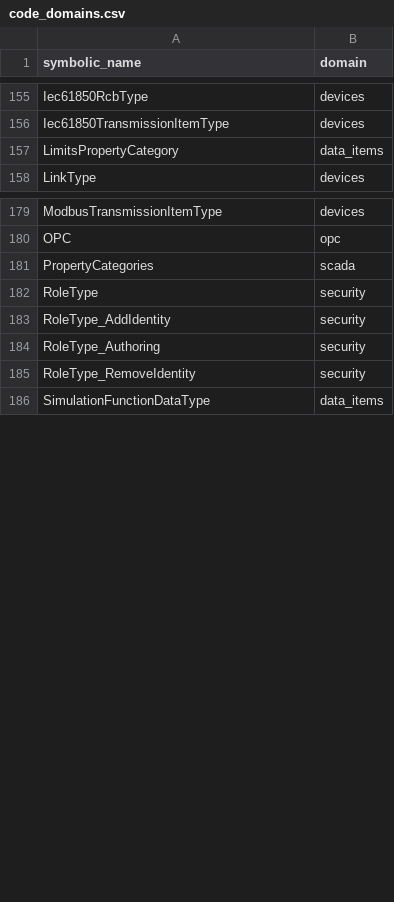
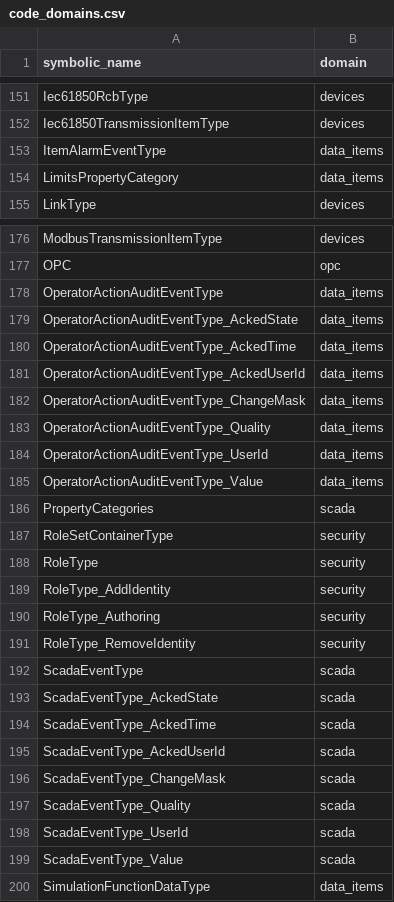
Before and after one commit to alexsmn/scada-common, a CSV file: model/nodesets/code_domains.csv, drawn as a sheet; only a part is shown, gaps mark what is left out; the diff covers the shown part only.

```diff
--- a/model/nodesets/code_domains.csv
+++ b/model/nodesets/code_domains.csv
@@ -156,2 +152,3 @@ Iec61850RcbType,devices
 Iec61850TransmissionItemType,devices
+ItemAlarmEventType,data_items
 LimitsPropertyCategory,data_items
@@ -180,3 +177,12 @@ ModbusTransmissionItemType,devices
 OPC,opc
+OperatorActionAuditEventType,data_items
+OperatorActionAuditEventType_AckedState,data_items
+OperatorActionAuditEventType_AckedTime,data_items
+OperatorActionAuditEventType_AckedUserId,data_items
+OperatorActionAuditEventType_ChangeMask,data_items
+OperatorActionAuditEventType_Quality,data_items
+OperatorActionAuditEventType_UserId,data_items
+OperatorActionAuditEventType_Value,data_items
 PropertyCategories,scada
+RoleSetContainerType,security
 RoleType,security
@@ -185,2 +191,10 @@ RoleType_Authoring,security
 RoleType_RemoveIdentity,security
+ScadaEventType,scada
+ScadaEventType_AckedState,scada
+ScadaEventType_AckedTime,scada
+ScadaEventType_AckedUserId,scada
+ScadaEventType_ChangeMask,scada
+ScadaEventType_Quality,scada
+ScadaEventType_UserId,scada
+ScadaEventType_Value,scada
 SimulationFunctionDataType,data_items
```
Also changed, not shown: 9 moved rows elsewhere in this file, 4 other files.
